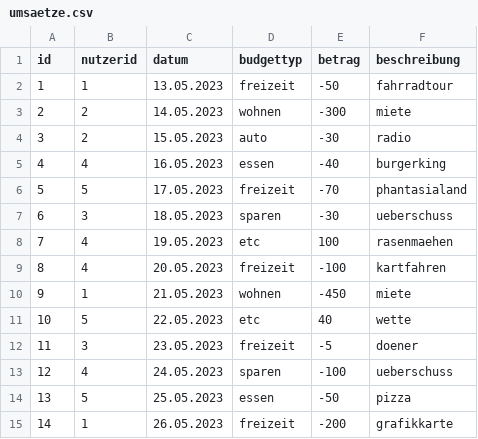
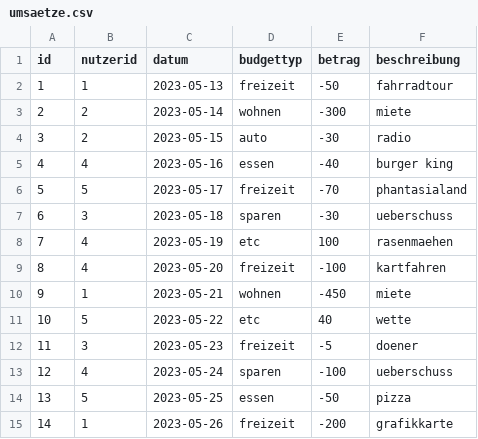
Before and after one commit to FreribJ/learn2earn, a CSV file: Database/umsaetze.csv, drawn as a sheet.

Commit message:
Dateien hochladen nach 'Database'
datumsformat

```diff
--- a/Database/umsaetze.csv
+++ b/Database/umsaetze.csv
@@ -1,15 +1,15 @@
 id;nutzerid;datum;budgettyp;betrag;beschreibung
-1;1;13.05.2023;freizeit;-50;fahrradtour
-2;2;14.05.2023;wohnen;-300;miete
-3;2;15.05.2023;auto;-30;radio
-4;4;16.05.2023;essen;-40;burgerking
-5;5;17.05.2023;freizeit;-70;phantasialand
-6;3;18.05.2023;sparen;-30;ueberschuss
-7;4;19.05.2023;etc;100;rasenmaehen
-8;4;20.05.2023;freizeit;-100;kartfahren
-9;1;21.05.2023;wohnen;-450;miete
-10;5;22.05.2023;etc;40;wette
-11;3;23.05.2023;freizeit;-5;doener
-12;4;24.05.2023;sparen;-100;ueberschuss
-13;5;25.05.2023;essen;-50;pizza
-14;1;26.05.2023;freizeit;-200;grafikkarte
+1;1;2023-05-13;freizeit;-50;fahrradtour
+2;2;2023-05-14;wohnen;-300;miete
+3;2;2023-05-15;auto;-30;radio
+4;4;2023-05-16;essen;-40;burger king
+5;5;2023-05-17;freizeit;-70;phantasialand
+6;3;2023-05-18;sparen;-30;ueberschuss
+7;4;2023-05-19;etc;100;rasenmaehen
+8;4;2023-05-20;freizeit;-100;kartfahren
+9;1;2023-05-21;wohnen;-450;miete
+10;5;2023-05-22;etc;40;wette
+11;3;2023-05-23;freizeit;-5;doener
+12;4;2023-05-24;sparen;-100;ueberschuss
+13;5;2023-05-25;essen;-50;pizza
+14;1;2023-05-26;freizeit;-200;grafikkarte
```
Also changed, not shown: 1 other file.
